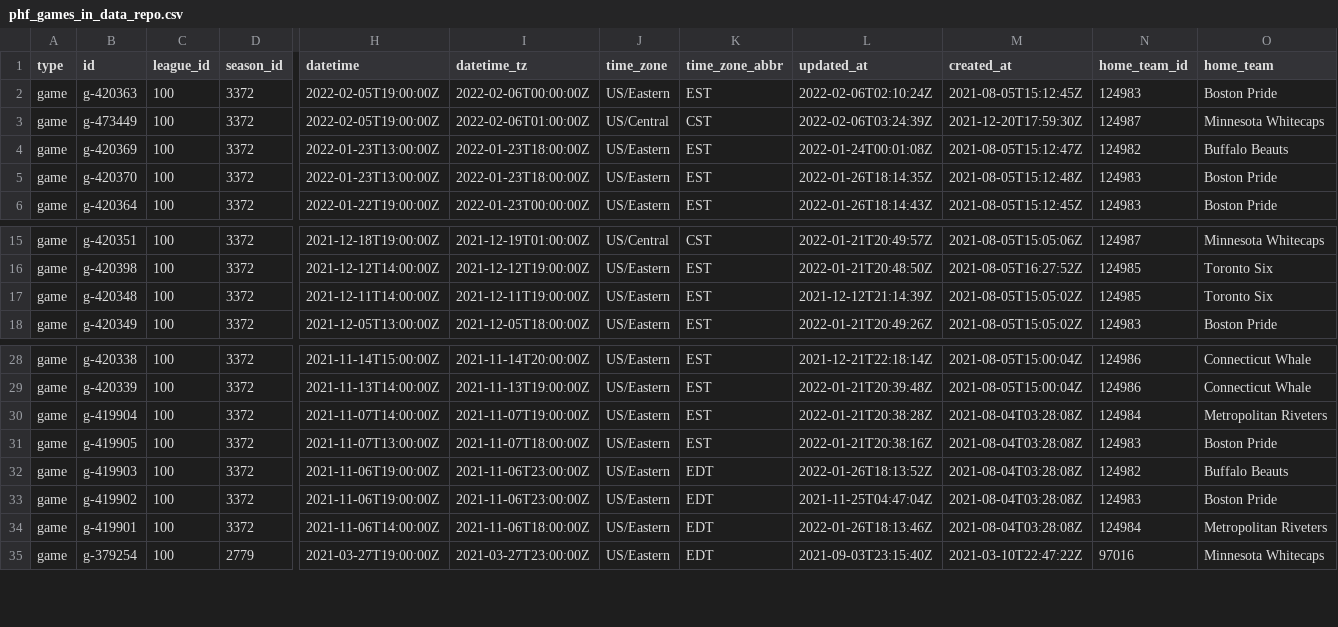
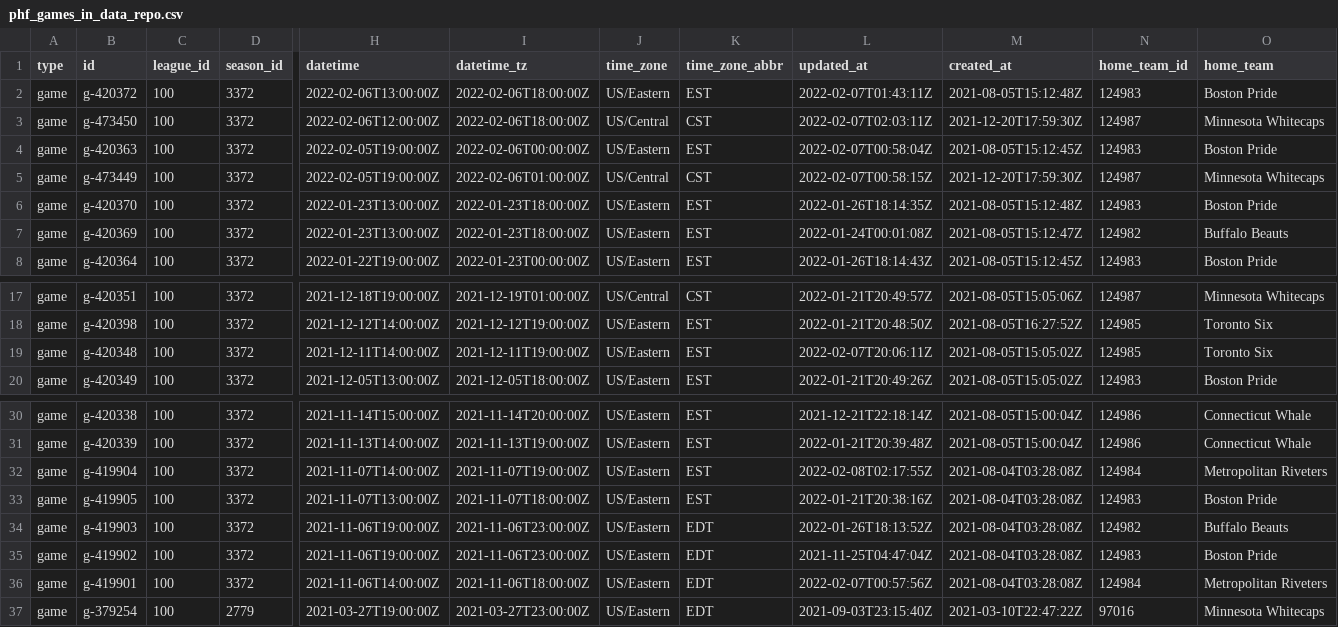
Before and after one commit to sportsdataverse/fastRhockey-data, a CSV file: phf/phf_games_in_data_repo.csv, drawn as a sheet; only a part is shown, gaps mark what is left out; addresses are those after the commit; rows hold the shown columns only; the diff names each change by its address in the sheet, - before the commit and + after, or states it on an @@ line.

Commit message:
PHF and NHL Play-by-play and Schedules update

```diff
--- a/phf/phf_games_in_data_repo.csv
+++ b/phf/phf_games_in_data_repo.csv
+row 2: game | g-420372 | 100 | 3372 | 2022-02-06T13:00:00Z | 2022-02-06T18:00:00Z | US/Eastern | EST | 2022-02-07T01:43:11Z | 2021-08-05T15:12:48Z | 124983 | Boston Pride
+row 3: game | g-473450 | 100 | 3372 | 2022-02-06T12:00:00Z | 2022-02-06T18:00:00Z | US/Central | CST | 2022-02-07T02:03:11Z | 2021-12-20T17:59:30Z | 124987 | Minnesota Whitecaps
-L4 (updated_at): 2022-02-06T02:10:24Z
+L4 (updated_at): 2022-02-07T00:58:04Z
-L5 (updated_at): 2022-02-06T03:24:39Z
+L5 (updated_at): 2022-02-07T00:58:15Z
@@ row 5 moved to row 6: game @@
-L19 (updated_at): 2021-12-12T21:14:39Z
+L19 (updated_at): 2022-02-07T20:06:11Z
-L32 (updated_at): 2022-01-21T20:38:28Z
+L32 (updated_at): 2022-02-08T02:17:55Z
-L36 (updated_at): 2022-01-26T18:13:46Z
+L36 (updated_at): 2022-02-07T00:57:56Z
```
Also changed, not shown: nhl/schedules/csv/nhl_schedule_2022.csv, phf/schedules/csv/phf_schedule_2022.csv, 44 other files.
